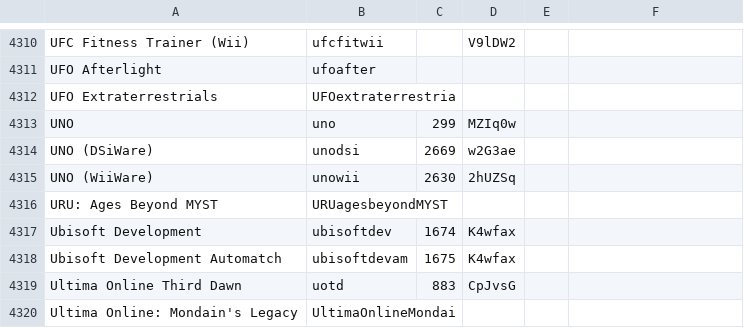
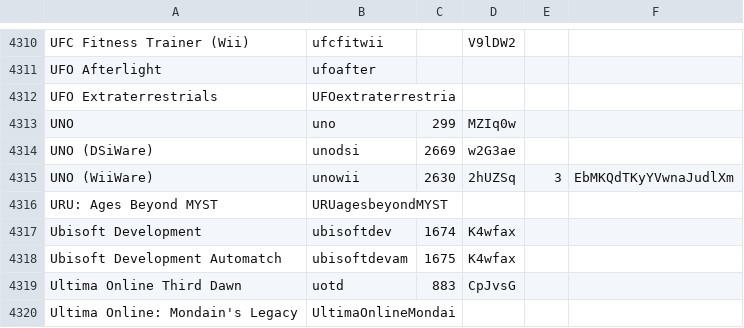
Before and after one commit to WiiLink24/wfc-server, a TSV file: game_list.tsv, drawn as a sheet; only a part is shown, gaps mark what is left out.

Commit message:
GameStats: Handle /web/client/get2.asp

```diff
--- a/game_list.tsv
+++ b/game_list.tsv
@@ -4314,3 +4314,3 @@ UNO	uno	299	MZIq0w
 UNO (DSiWare)	unodsi	2669	w2G3ae		
-UNO (WiiWare)	unowii	2630	2hUZSq		
+UNO (WiiWare)	unowii	2630	2hUZSq	3	EbMKQdTKyYVwnaJudlXm
 URU: Ages Beyond MYST	URUagesbeyondMYST				
```
Also changed, not shown: 3 other files.
